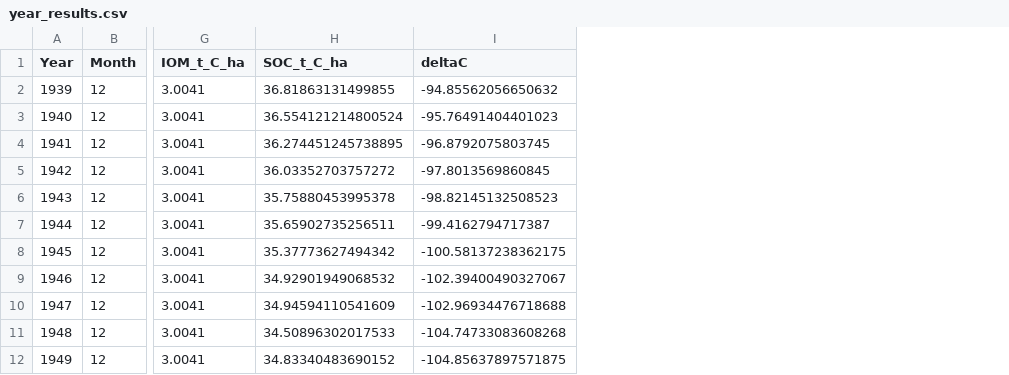
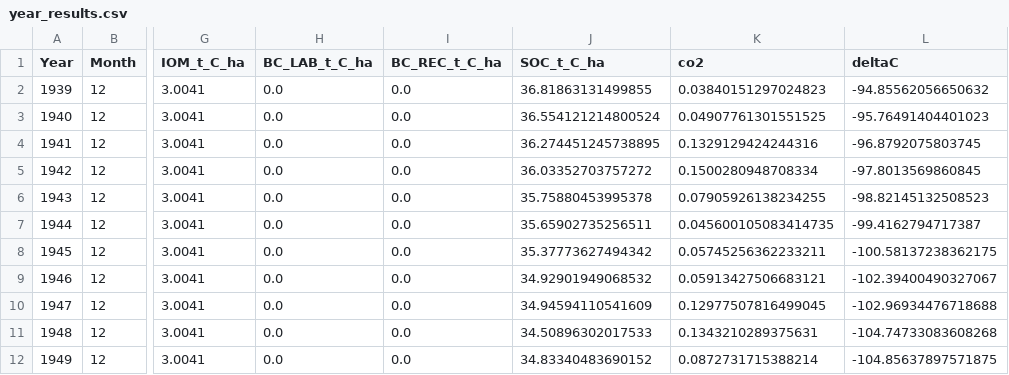
Before and after one commit to voltAntonio/rothCStandAlone, a CSV file: year_results.csv, drawn as a sheet; only a part is shown, gaps mark what is left out; the diff names each change by its address in the sheet, - before the commit and + after, or states it on an @@ line.

```diff
--- a/year_results.csv
+++ b/year_results.csv
+column H (BC_LAB_t_C_ha), rows 2-12: all 0.0
+column I (BC_REC_t_C_ha), rows 2-12: all 0.0
+column K (co2), rows 2-12: 0.03840151297024823 | 0.04907761301551525 | 0.1329129424244316 | 0.1500280948708334 | 0.07905926138234255 | 0.045600105083414735 | 0.05745256362233211 | 0.05913427506683121 | 0.12977507816499045 | 0.1343210289375631 | 0.0872731715388214
```
Also changed, not shown: 4 other files.
